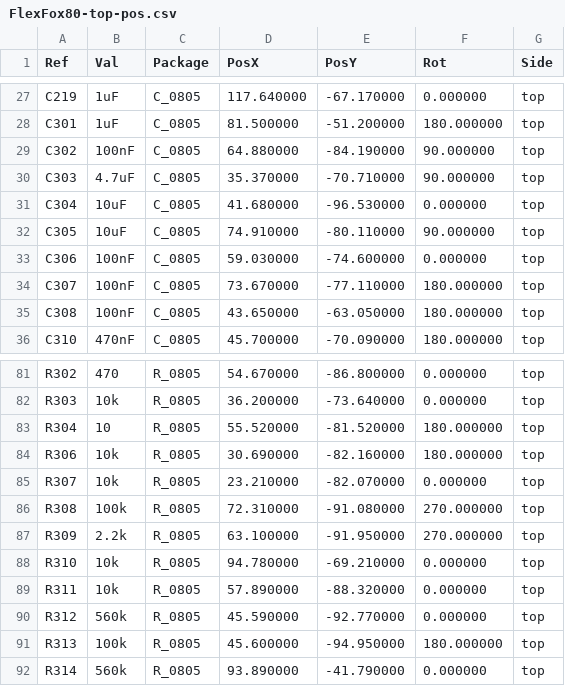
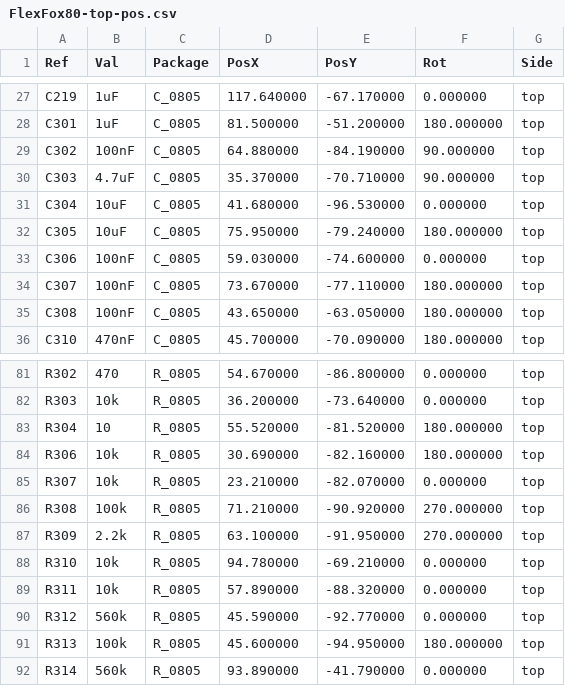
Before and after one commit to OpenARDF/FlexFox80, a CSV file: KiCad/Gerber/FlexFox80-top-pos.csv, drawn as a sheet; only a part is shown, gaps mark what is left out.

```diff
--- a/KiCad/Gerber/FlexFox80-top-pos.csv
+++ b/KiCad/Gerber/FlexFox80-top-pos.csv
@@ -31,3 +31,3 @@ Ref,Val,Package,PosX,PosY,Rot,Side
 "C304","10uF","C_0805",41.680000,-96.530000,0.000000,top
-"C305","10uF","C_0805",74.910000,-80.110000,90.000000,top
+"C305","10uF","C_0805",75.950000,-79.240000,180.000000,top
 "C306","100nF","C_0805",59.030000,-74.600000,0.000000,top
@@ -85,3 +85,3 @@ Ref,Val,Package,PosX,PosY,Rot,Side
 "R307","10k","R_0805",23.210000,-82.070000,0.000000,top
-"R308","100k","R_0805",72.310000,-91.080000,270.000000,top
+"R308","100k","R_0805",71.210000,-90.920000,270.000000,top
 "R309","2.2k","R_0805",63.100000,-91.950000,270.000000,top
```
Also changed, not shown: 18 other files.
